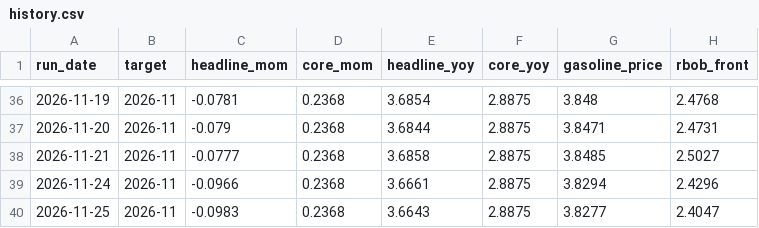
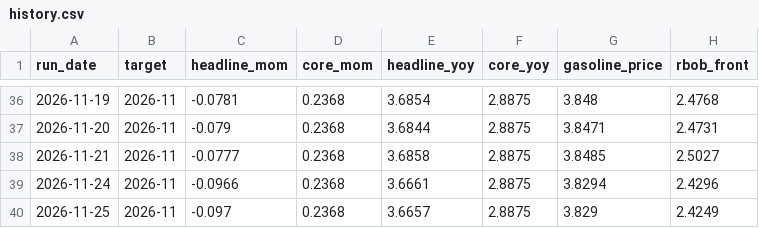
Before and after one commit to macroconvexity/arthurmota, a CSV file: inflation/data/history.csv, drawn as a sheet; only a part is shown, gaps mark what is left out.

```diff
--- a/inflation/data/history.csv
+++ b/inflation/data/history.csv
@@ -39,2 +39,2 @@ run_date,target,headline_mom,core_mom,headline_yoy,core_yoy,gasoline_price,rbob_
 2026-11-24,2026-11,-0.0966,0.2368,3.6661,2.8875,3.8294,2.4296
-2026-11-25,2026-11,-0.0983,0.2368,3.6643,2.8875,3.8277,2.4047
+2026-11-25,2026-11,-0.097,0.2368,3.6657,2.8875,3.829,2.4249
```
Also changed, not shown: inflation/data/gasoline_weekly.csv, inflation/data/path.csv, 1 other file.
